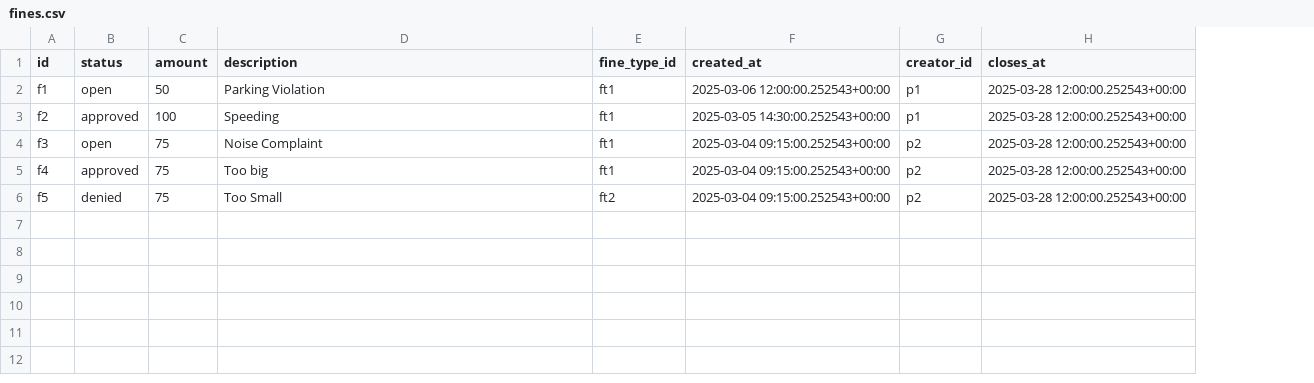
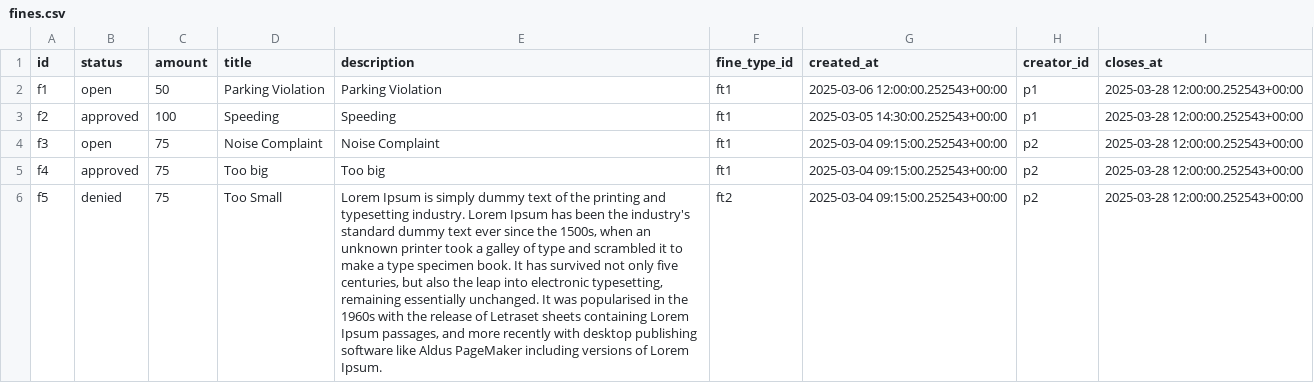
Before and after one commit to Estanz0/fridge, a CSV file: database/dummy_data/fines.csv, drawn as a sheet; addresses are those after the commit; the diff names each change by its address in the sheet, - before the commit and + after, or states it on an @@ line.

Commit message:
feat: add fine titles

```diff
--- a/database/dummy_data/fines.csv
+++ b/database/dummy_data/fines.csv
+column D (title), rows 2-6: Parking Violation | Speeding | Noise Complaint | Too big | Too Small
-E6 (description): Too Small
+E6 (description): Lorem Ipsum is simply dummy text of the printing and typesetting industry. Lorem Ipsum has been the industry's standard dummy text ever since the 1500s, when an unknown printer took a galley of type and scrambled it to make a type specimen book. It has survived not only five centuries, but also the leap into electronic typesetting, remaining essentially unchanged. It was popularised in the 1960s with the release of Letraset sheets containing Lorem Ipsum passages, and more recently with desktop publishing software like Aldus PageMaker including versions of Lorem Ipsum.
```
Also changed, not shown: database/dummy_data/persons.csv, 8 other files.
